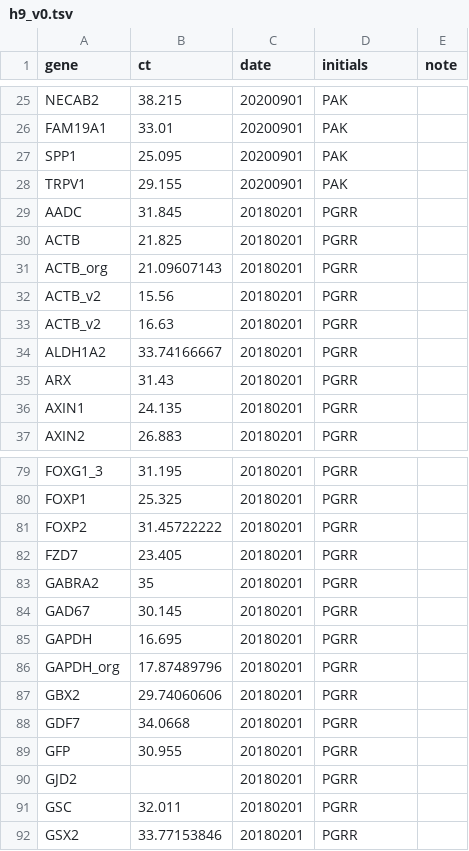
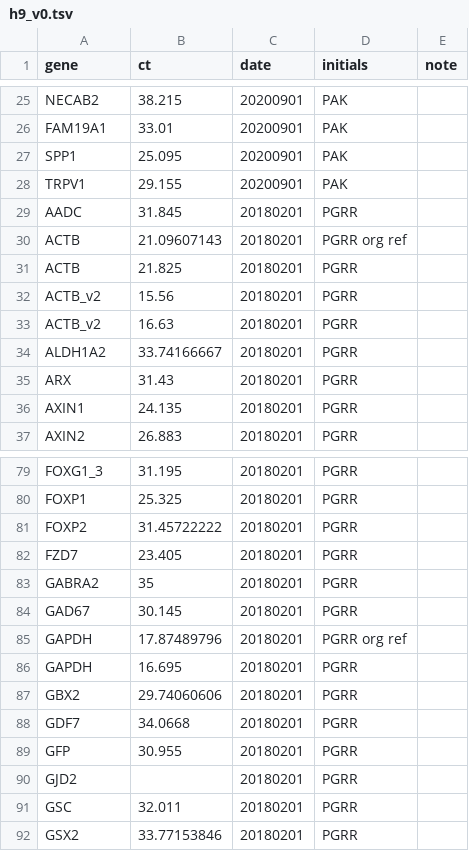
Before and after one commit to kirkebylab/hippocompute, a TSV file: data/h9_v0.tsv, drawn as a sheet; only a part is shown, gaps mark what is left out.

Commit message:
Functionality to choose housekeeping gene

```diff
--- a/data/h9_v0.tsv
+++ b/data/h9_v0.tsv
@@ -29,4 +29,4 @@ TRPV1	29.155	20200901	PAK
 AADC	31.845	20180201	PGRR	
+ACTB	21.09607143	20180201	PGRR      org ref	
 ACTB	21.825	20180201	PGRR	
-ACTB_org	21.09607143	20180201	PGRR	
 ACTB_v2	15.56	20180201	PGRR	
@@ -84,4 +84,4 @@ GABRA2	35	20180201	PGRR
 GAD67	30.145	20180201	PGRR	
+GAPDH	17.87489796	20180201	PGRR      org ref	
 GAPDH	16.695	20180201	PGRR	
-GAPDH_org	17.87489796	20180201	PGRR	
 GBX2	29.74060606	20180201	PGRR	
```
Also changed, not shown: 2 other files.
